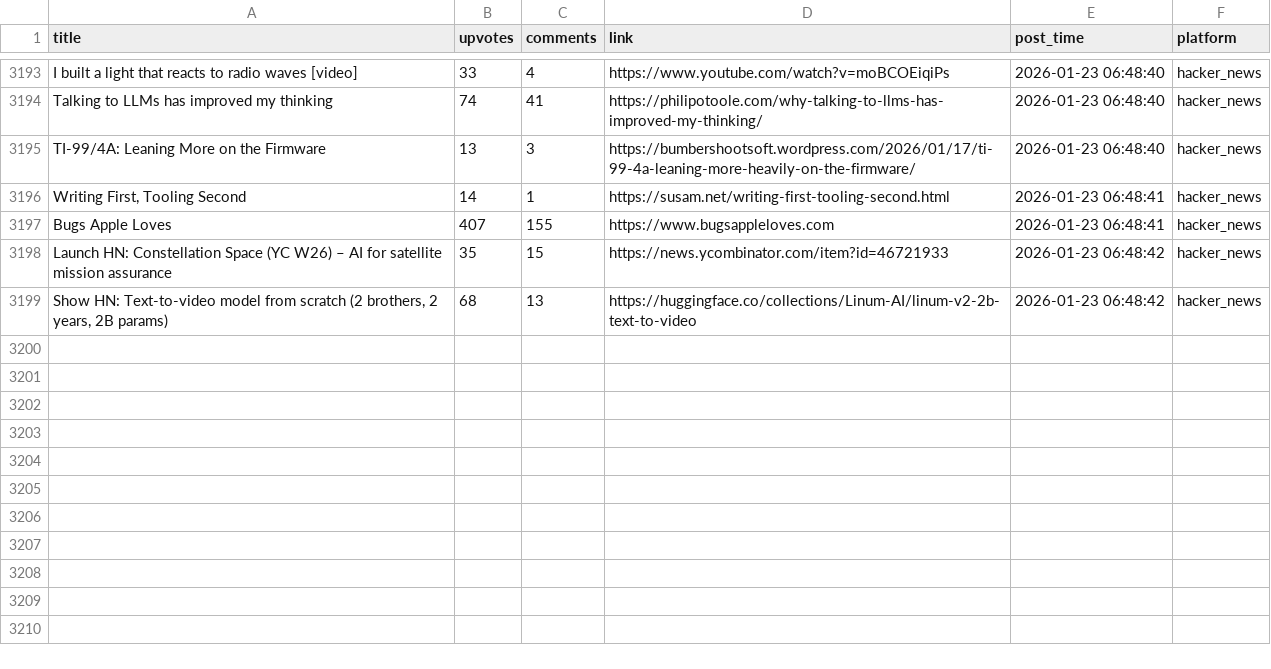
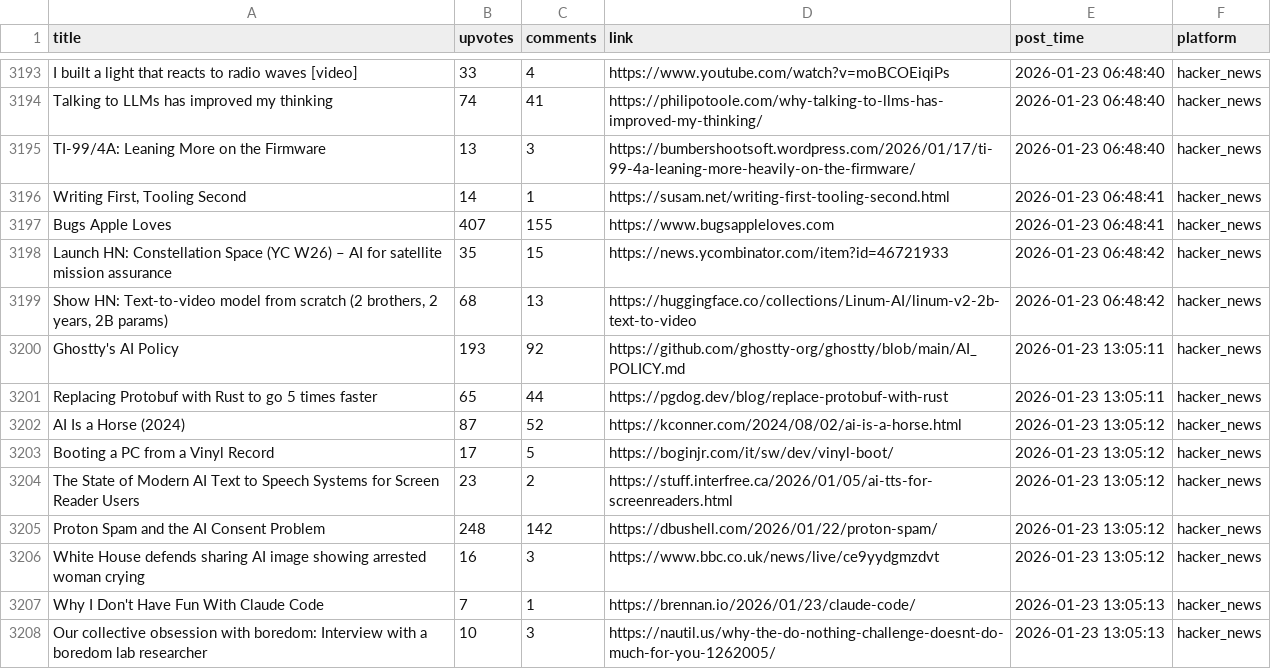
Before and after one commit to codemmaann/web-scrapping-project, a CSV file: clean_data/hn_cleaned.csv, drawn as a sheet; only a part is shown, gaps mark what is left out; the diff names each change by its address in the sheet, - before the commit and + after, or states it on an @@ line.

```diff
--- a/clean_data/hn_cleaned.csv
+++ b/clean_data/hn_cleaned.csv
+row 3200: Ghostty's AI Policy | 193 | 92 | https://github.com/ghostty-org/ghostty/blob/main/AI_POLICY.md | 2026-01-23 13:05:11 | hacker_news
+row 3201: Replacing Protobuf with Rust to go 5 times faster | 65 | 44 | https://pgdog.dev/blog/replace-protobuf-with-rust | 2026-01-23 13:05:11 | hacker_news
+row 3202: AI Is a Horse (2024) | 87 | 52 | https://kconner.com/2024/08/02/ai-is-a-horse.html | 2026-01-23 13:05:12 | hacker_news
+row 3203: Booting a PC from a Vinyl Record | 17 | 5 | https://boginjr.com/it/sw/dev/vinyl-boot/ | 2026-01-23 13:05:12 | hacker_news
+row 3204: The State of Modern AI Text to Speech Systems for Screen Reader Users | 23 | 2 | https://stuff.interfree.ca/2026/01/05/ai-tts-for-screenreaders.html | 2026-01-23 13:05:12 | hacker_news
+row 3205: Proton Spam and the AI Consent Problem | 248 | 142 | https://dbushell.com/2026/01/22/proton-spam/ | 2026-01-23 13:05:12 | hacker_news
+row 3206: White House defends sharing AI image showing arrested woman crying | 16 | 3 | https://www.bbc.co.uk/news/live/ce9yydgmzdvt | 2026-01-23 13:05:12 | hacker_news
+row 3207: Why I Don't Have Fun With Claude Code | 7 | 1 | https://brennan.io/2026/01/23/claude-code/ | 2026-01-23 13:05:13 | hacker_news
+row 3208: Our collective obsession with boredom: Interview with a boredom lab researcher | 10 | 3 | https://nautil.us/why-the-do-nothing-challenge-doesnt-do-much-for-you-1262005/ | 2026-01-23 13:05:13 | hacker_news
```
Also changed, not shown: clean_data/lobsters_clean.csv, raw_data/hn.csv, 8 other files.
